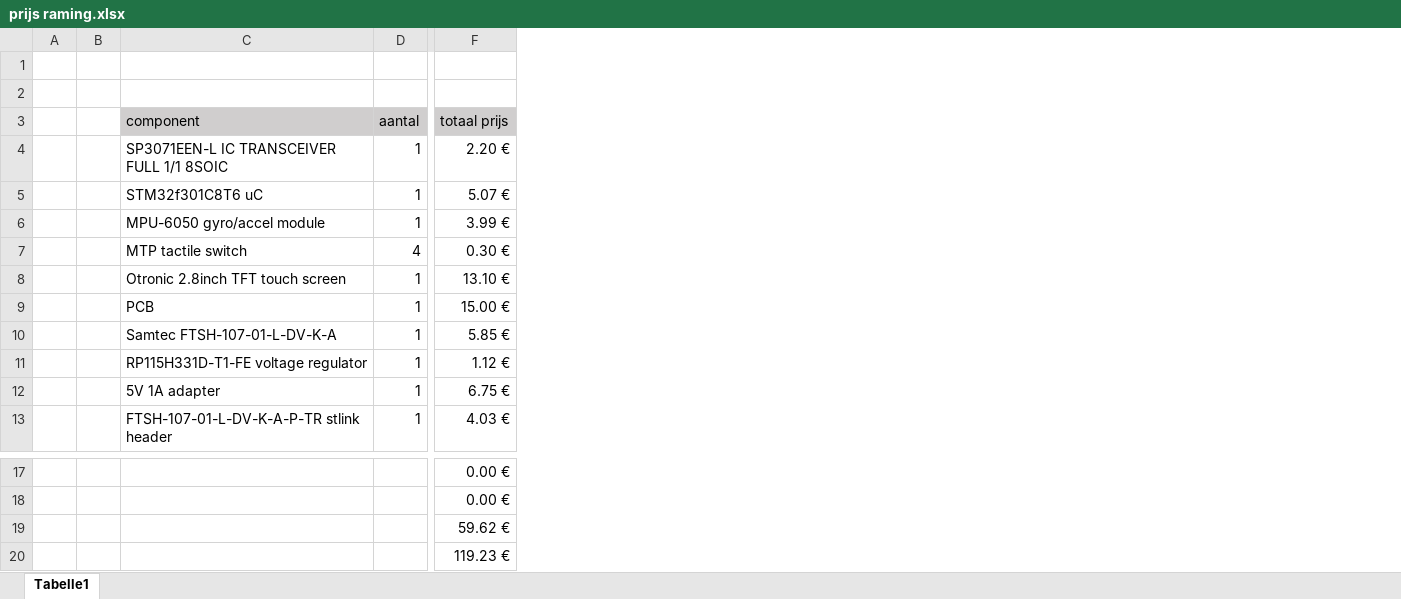
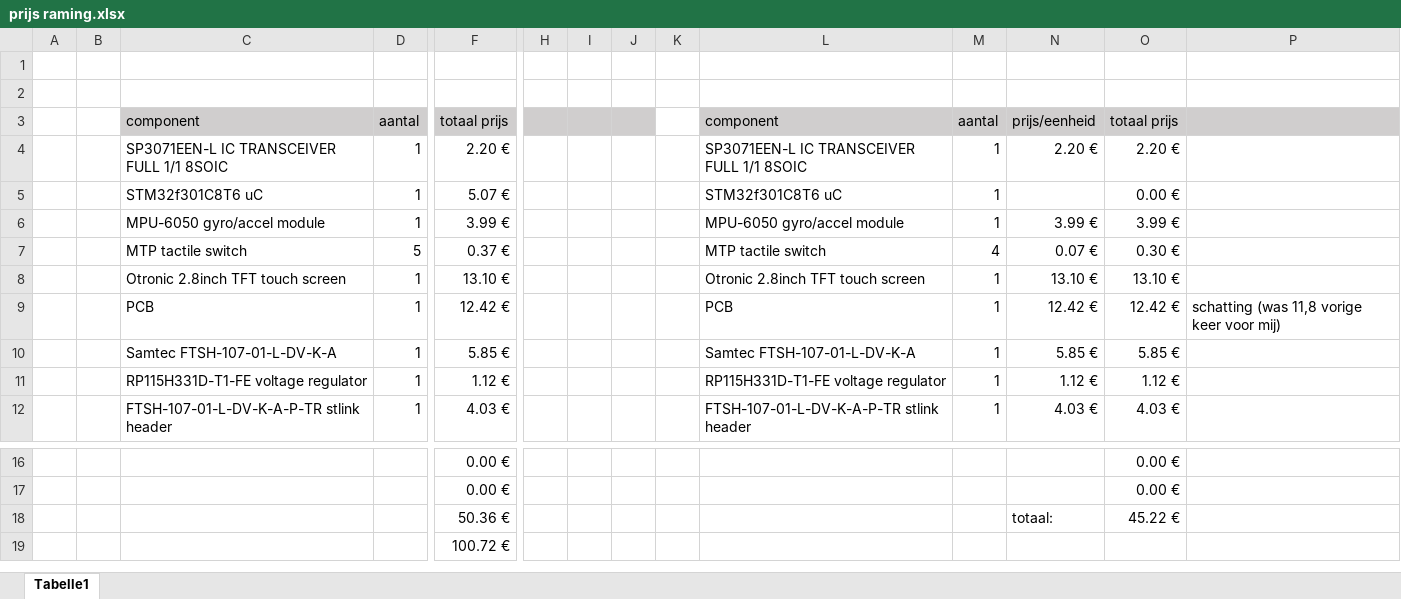
Before and after one commit to joran2738/Practice-Enterprise-2, an Excel workbook: assignements/prijs raming.xlsx, sheet Tabelle1, drawn as a sheet; only a part is shown, gaps mark what is left out; values as stored, in another font and other column widths than the file's, no borders; removed rows and columns are numbered as before the commit, all else as after; rows hold the shown columns only; the diff names each change by its address in the sheet, - before the commit and + after, or states it on an @@ line.

Commit message:
Updated BOM

```diff
--- a/assignements/prijs raming.xlsx (sheet Tabelle1)
+++ b/assignements/prijs raming.xlsx (sheet Tabelle1)
+column H, empty
+column I, empty
+column J, empty
+column K, empty
+column L, rows 3-8: component | SP3071EEN-L IC TRANSCEIVER FULL 1/1 8SOIC | STM32f301C8T6 uC | MPU-6050 gyro/accel module | MTP tactile switch | Otronic 2.8inch TFT touch screen; rows 10-12: Samtec FTSH-107-01-L-DV-K-A | RP115H331D-T1-FE voltage regulator | FTSH-107-01-L-DV-K-A-P-TR stlink header
+column M, rows 3-8: aantal | 1 | 1 | 1 | 4 | 1; rows 10-12: all 1
+column N, rows 3-8: prijs/eenheid | 2.20 € |  | 3.99 € | 0.07 € | 13.10 €; rows 10-12: 5.85 € | 1.12 € | 4.03 €; row 18: totaal:
+column O, rows 3-8: totaal prijs | 2.20 € | 0.00 € | 3.99 € | 0.30 € | 13.10 €; rows 10-12: 5.85 € | 1.12 € | 4.03 €; rows 16-18: 0.00 € | 0.00 € | 45.22 €
+column P, empty
-D7: 4
+D7: 5
-F7: 0.30 €
+F7: 0.37 €
-row 9:  |  | PCB | 1 | 15.00 €
+row 9:  |  | PCB | 1 | 12.42 € |  |  |  |  | PCB | 1 | 12.42 € | 12.42 € | schatting (was 11,8 vorige keer voor mij)
-row 12:  |  | 5V 1A adapter | 1 | 6.75 €
-F18: 59.62 €
+F18: 50.36 €
-F19: 119.23 €
+F19: 100.72 €
```
Also changed, not shown: formulas that keep their value.
